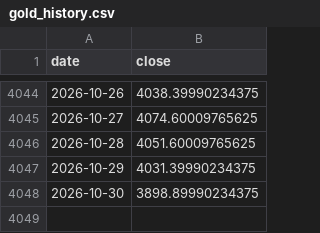
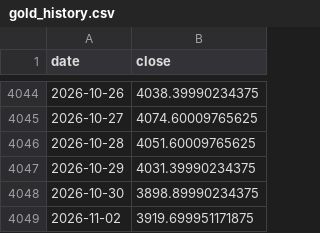
Before and after one commit to GeorgeZhang-0378/2026_summer_internship, a CSV file: docs/predictor/data/gold_history.csv, drawn as a sheet; only a part is shown, gaps mark what is left out; the diff names each change by its address in the sheet, - before the commit and + after, or states it on an @@ line.

```diff
--- a/docs/predictor/data/gold_history.csv
+++ b/docs/predictor/data/gold_history.csv
+row 4049: 2026-11-02 | 3919.699951171875
```
Also changed, not shown: docs/shgold/data/shgold_factors.csv, 4 other files.
